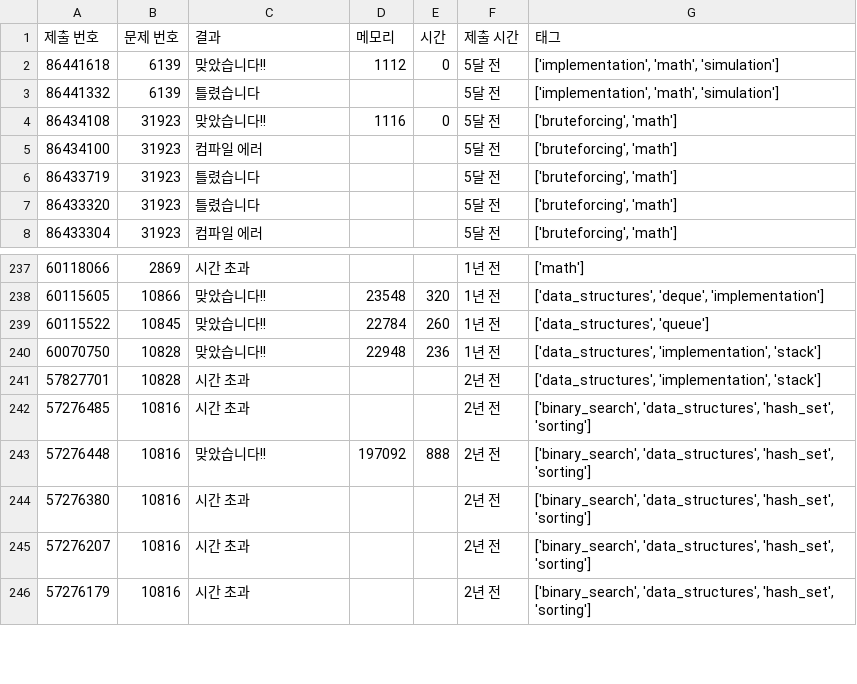
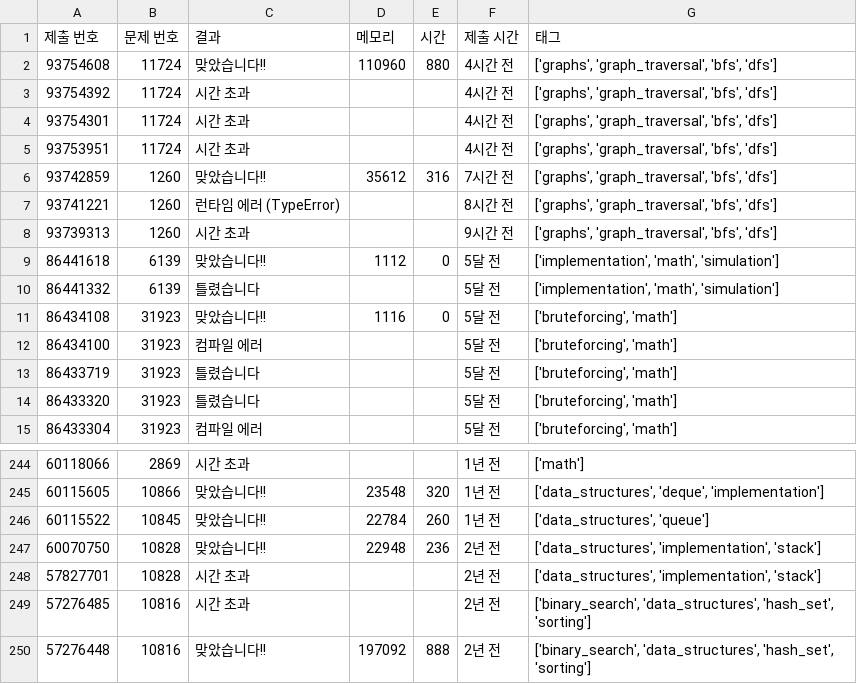
Before and after one commit to 3256737/baekjoon-tracker, a CSV file: submission_with_tags.csv, drawn as a sheet; only a part is shown, gaps mark what is left out; the shorter side is filled out with more unchanged rows.

Commit message:
Auto update: 태그 포함 제출 기록

```diff
--- a/submission_with_tags.csv
+++ b/submission_with_tags.csv
@@ -1,2 +1,9 @@
 제출 번호,문제 번호,결과,메모리,시간,제출 시간,태그
+93754608,11724,맞았습니다!!,110960,880,4시간 전,"['graphs', 'graph_traversal', 'bfs', 'dfs']"
+93754392,11724,시간 초과,,,4시간 전,"['graphs', 'graph_traversal', 'bfs', 'dfs']"
+93754301,11724,시간 초과,,,4시간 전,"['graphs', 'graph_traversal', 'bfs', 'dfs']"
+93753951,11724,시간 초과,,,4시간 전,"['graphs', 'graph_traversal', 'bfs', 'dfs']"
+93742859,1260,맞았습니다!!,35612,316,7시간 전,"['graphs', 'graph_traversal', 'bfs', 'dfs']"
+93741221,1260,런타임 에러 (TypeError),,,8시간 전,"['graphs', 'graph_traversal', 'bfs', 'dfs']"
+93739313,1260,시간 초과,,,9시간 전,"['graphs', 'graph_traversal', 'bfs', 'dfs']"
 86441618,6139,맞았습니다!!,1112,0,5달 전,"['implementation', 'math', 'simulation']"
@@ -239,3 +246,3 @@
 60115522,10845,맞았습니다!!,22784,260,1년 전,"['data_structures', 'queue']"
-60070750,10828,맞았습니다!!,22948,236,1년 전,"['data_structures', 'implementation', 'stack']"
+60070750,10828,맞았습니다!!,22948,236,2년 전,"['data_structures', 'implementation', 'stack']"
 57827701,10828,시간 초과,,,2년 전,"['data_structures', 'implementation', 'stack']"
```
